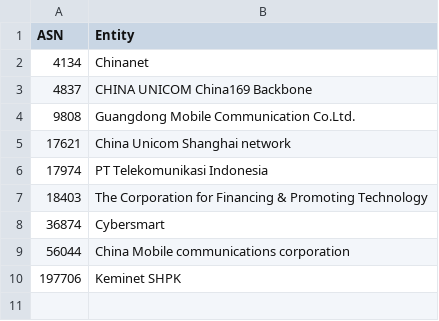
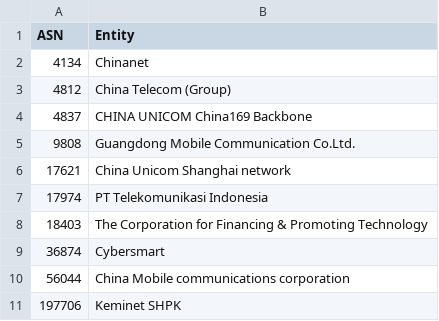
Before and after one commit to AndrewDaws/bad-asn-list, a CSV file: bad-asn-list-isp.csv, drawn as a sheet.

Commit message:
Added China Telecom ASN to ISP list.

```diff
--- a/bad-asn-list-isp.csv
+++ b/bad-asn-list-isp.csv
@@ -2,2 +2,3 @@ ASN,Entity
 4134,"Chinanet"
+4812,"China Telecom (Group)"
 4837,"CHINA UNICOM China169 Backbone"
```
